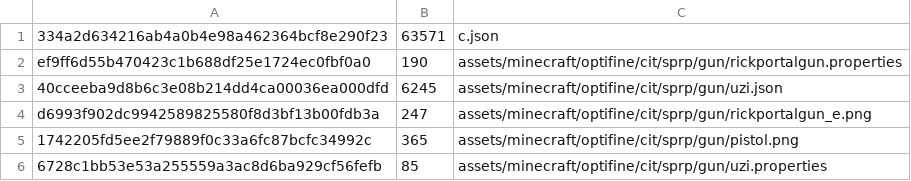
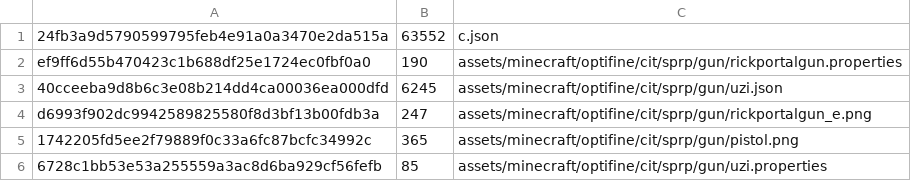
Before and after one commit to aladairmaxwell/SP, a CSV file: merged_packs/sprp/files.csv, drawn as a sheet; only a part is shown.

```diff
--- a/merged_packs/sprp/files.csv
+++ b/merged_packs/sprp/files.csv
@@ -1,2 +1,2 @@
-334a2d634216ab4a0b4e98a462364bcf8e290f23,63571,c.json
+24fb3a9d5790599795feb4e91a0a3470e2da515a,63552,c.json
 ef9ff6d55b470423c1b688df25e1724ec0fbf0a0,190,assets/minecraft/optifine/cit/sprp/gun/rickportalgun.properties
```
Also changed, not shown: contents.csv, merged_packs/cult_omega/files.csv, 29 other files.
